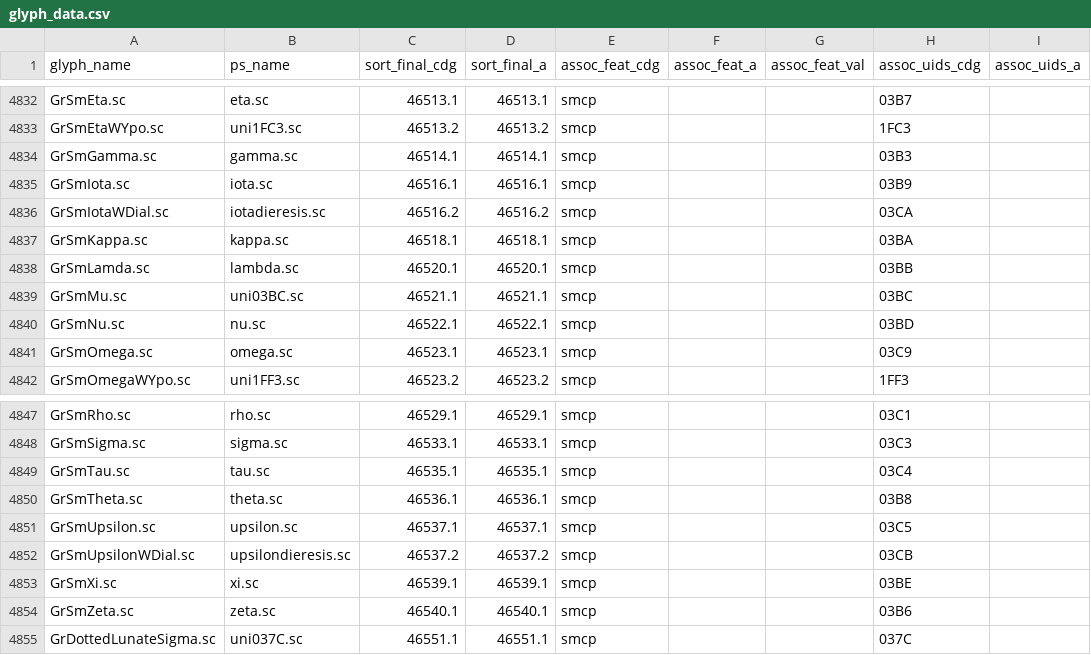
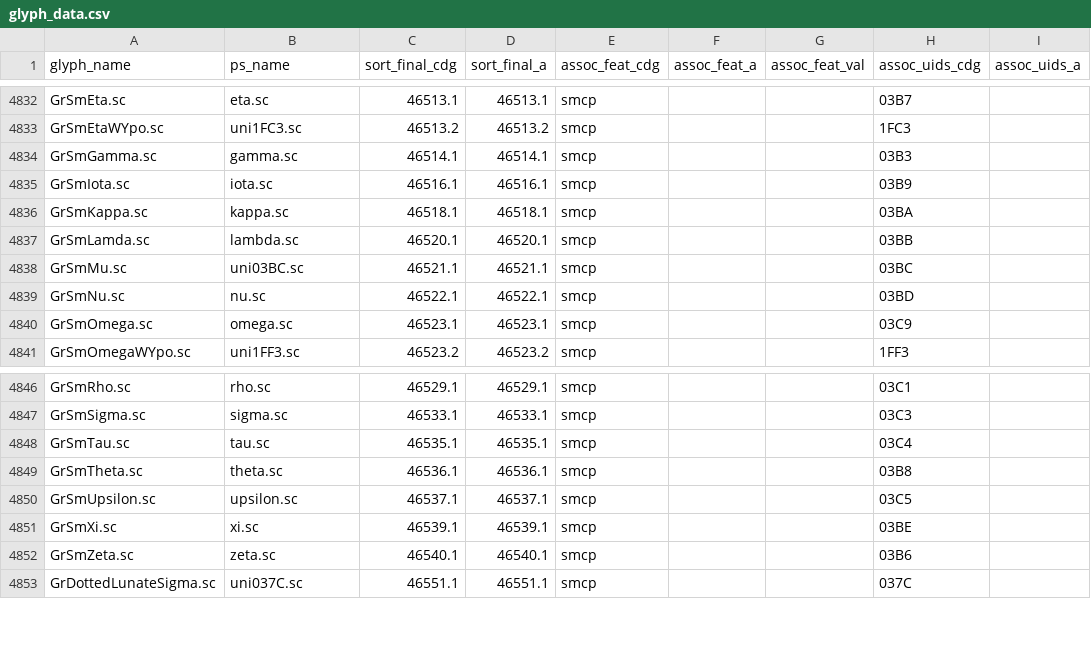
Before and after one commit to silnrsi/font-gentium, a CSV file: source/glyph_data.csv, drawn as a sheet; only a part is shown, gaps mark what is left out; the diff names each change by its address in the sheet, - before the commit and + after, or states it on an @@ line.

```diff
--- a/source/glyph_data.csv
+++ b/source/glyph_data.csv
-row 4836: GrSmIotaWDial.sc | iotadieresis.sc | 46516.2 | 46516.2 | smcp |  |  | 03CA
-row 4852: GrSmUpsilonWDial.sc | upsilondieresis.sc | 46537.2 | 46537.2 | smcp |  |  | 03CB
```
Also changed, not shown: 21 other files.
